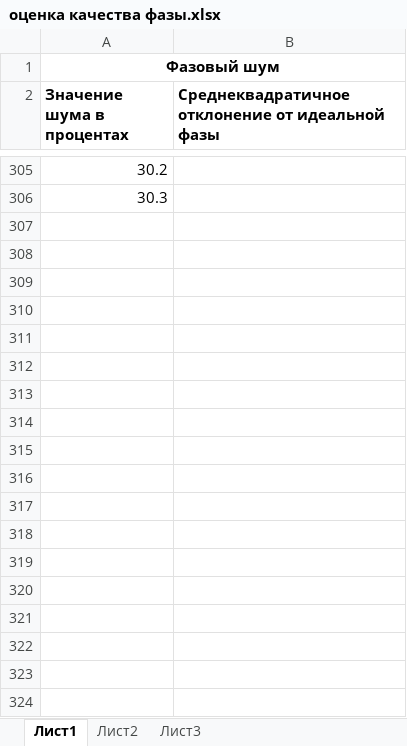
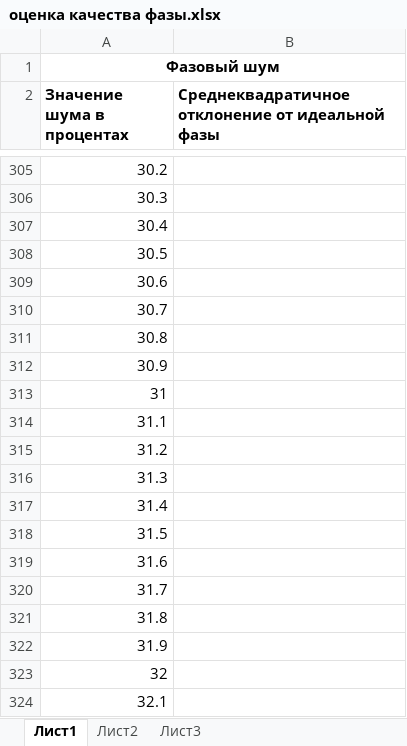
Before and after one commit to interferometry7/interferometry, an Excel workbook: оценка качества фазы.xlsx, sheet Лист1, drawn as a sheet; only a part is shown, gaps mark what is left out; values as stored, in another font and other column widths than the file's, no borders; charts and pictures not drawn; the diff covers the shown part only; the diff names each change by its address in the sheet, - before the commit and + after, or states it on an @@ line.

```diff
--- a/оценка качества фазы.xlsx (sheet Лист1)
+++ b/оценка качества фазы.xlsx (sheet Лист1)
@@ row 73 moved to row 307: 30.4 @@
@@ row 93 moved to row 308: 30.5 @@
@@ row 132 moved to row 309: 30.6 @@
@@ row 133 moved to row 310: 30.7 @@
+row 311: 30.8
+row 312: 30.9
+row 313: 31
+row 314: 31.1
+row 315: 31.2
+row 316: 31.3
+row 317: 31.4
+row 318: 31.5
+row 319: 31.6
+row 320: 31.7
+row 321: 31.8
+row 322: 31.9
+row 323: 32
+row 324: 32.1
```
Also changed, not shown: 183 added rows, 3 edited cells and row numbers in column A elsewhere in this sheet, charts or pictures, 9 other files.
